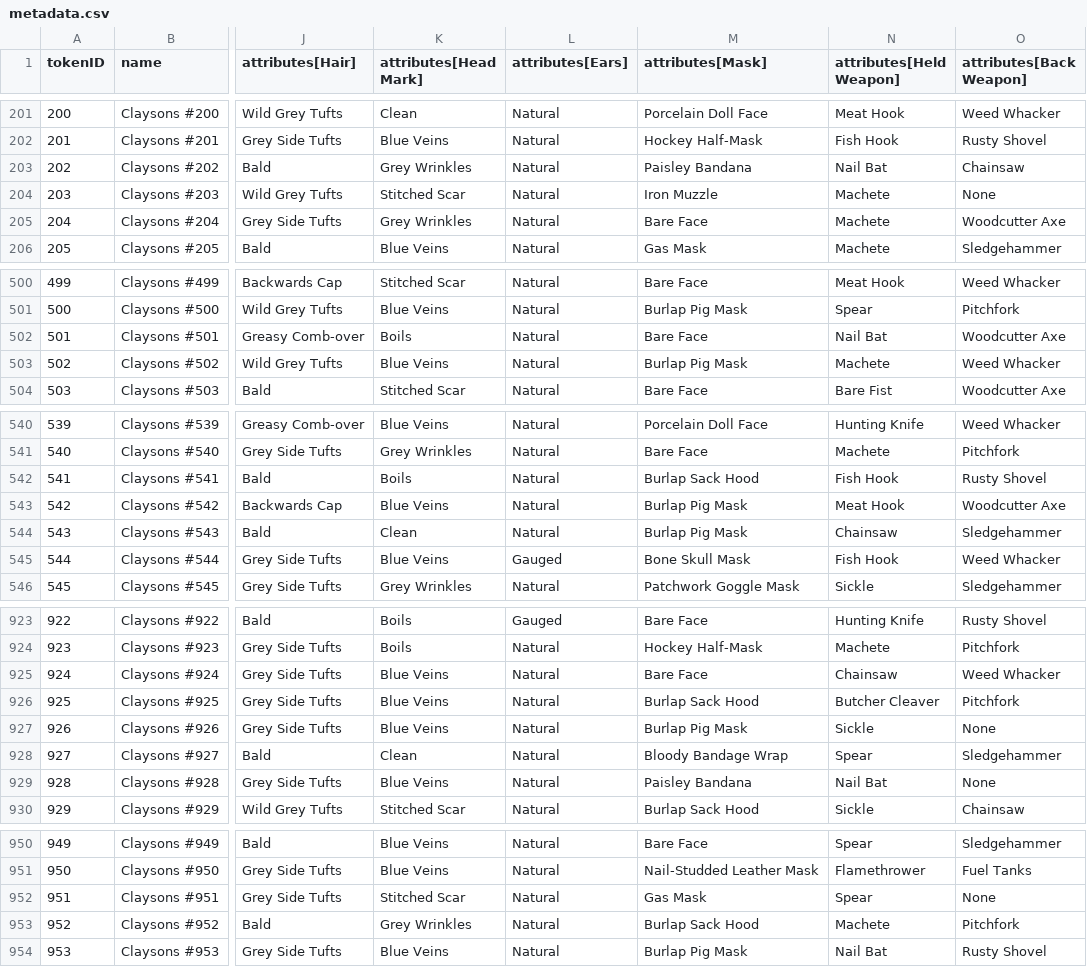
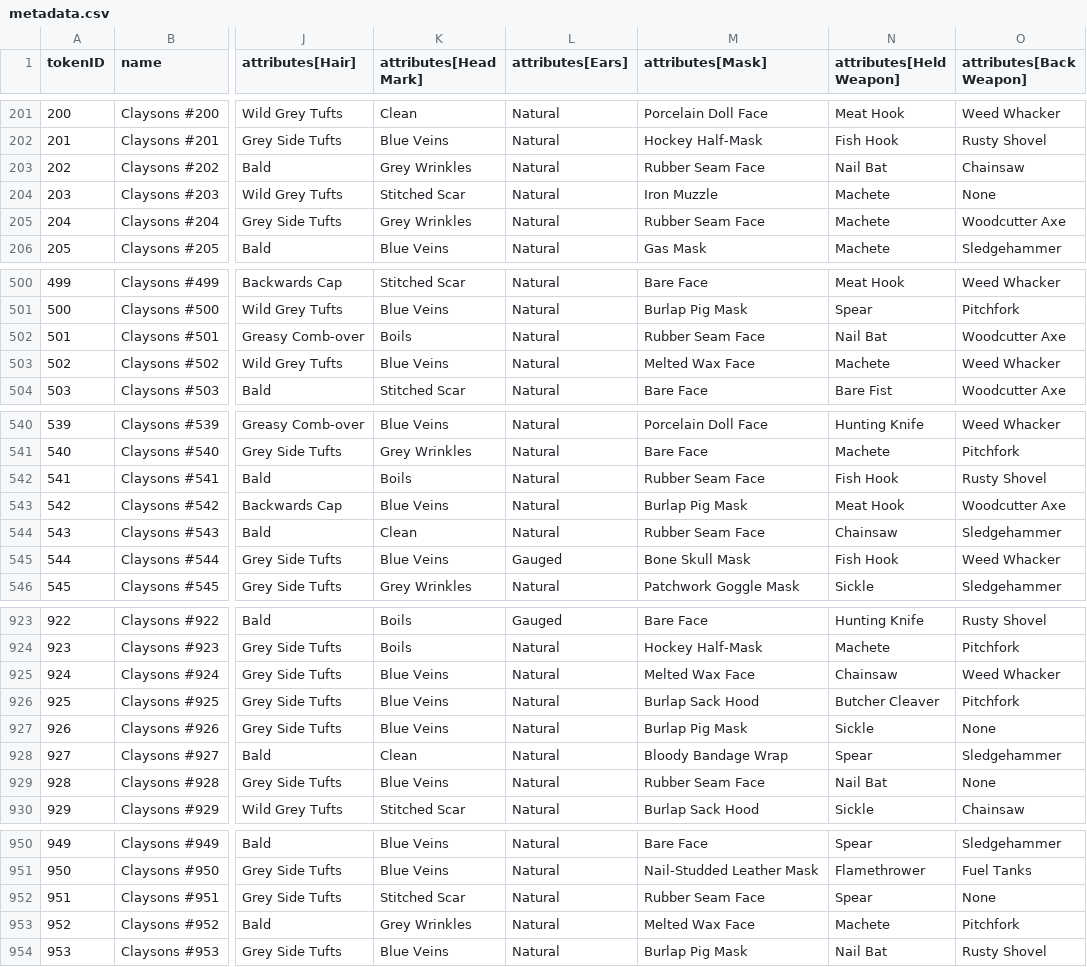
Before and after one commit to georgexmeta/SBN13thNFT, a CSV file: output/opensea/metadata.csv, drawn as a sheet; only a part is shown, gaps mark what is left out; the diff covers the shown part only; the diff names each change by its address in the sheet, - before the commit and + after, or states it on an @@ line.

```diff
--- a/output/opensea/metadata.csv
+++ b/output/opensea/metadata.csv
-M203 (attributes[Mask]): Paisley Bandana
+M203 (attributes[Mask]): Rubber Seam Face
-M205 (attributes[Mask]): Bare Face
+M205 (attributes[Mask]): Rubber Seam Face
-M502 (attributes[Mask]): Bare Face
+M502 (attributes[Mask]): Rubber Seam Face
-M503 (attributes[Mask]): Burlap Pig Mask
+M503 (attributes[Mask]): Melted Wax Face
-M542 (attributes[Mask]): Burlap Sack Hood
+M542 (attributes[Mask]): Rubber Seam Face
-M544 (attributes[Mask]): Burlap Pig Mask
+M544 (attributes[Mask]): Rubber Seam Face
-M925 (attributes[Mask]): Bare Face
+M925 (attributes[Mask]): Melted Wax Face
-M929 (attributes[Mask]): Paisley Bandana
+M929 (attributes[Mask]): Rubber Seam Face
-M952 (attributes[Mask]): Gas Mask
+M952 (attributes[Mask]): Rubber Seam Face
-M953 (attributes[Mask]): Burlap Sack Hood
+M953 (attributes[Mask]): Melted Wax Face
```
Also changed, not shown: 40 edited cells elsewhere in this file, 53 other files.
